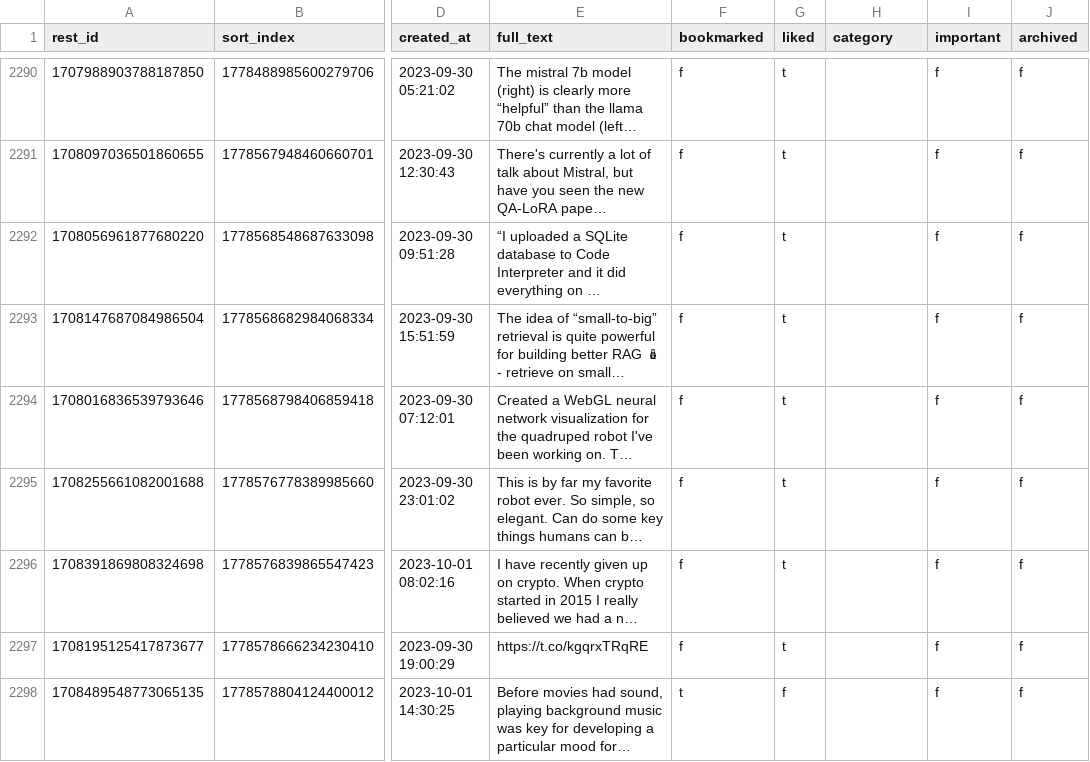
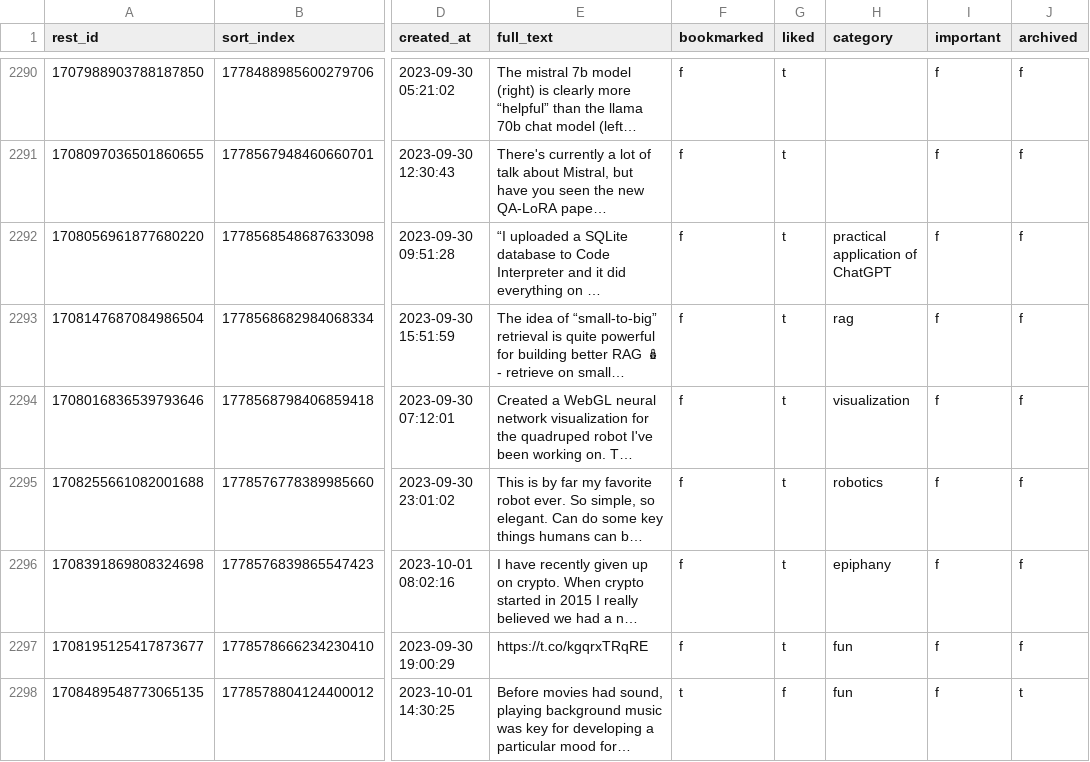
Before and after one commit to laszlovandenhoek/twitter-scraps-manager, a CSV file: backup/tweets.csv, drawn as a sheet; only a part is shown, gaps mark what is left out; long unchanged cells end in …; the diff names each change by its address in the sheet, - before the commit and + after, or states it on an @@ line.

Commit message:
backup database

```diff
--- a/backup/tweets.csv
+++ b/backup/tweets.csv
-H2292 (category): (empty)
+H2292 (category): practical application of ChatGPT
-H2293 (category): (empty)
+H2293 (category): rag
-H2294 (category): (empty)
+H2294 (category): visualization
-H2295 (category): (empty)
+H2295 (category): robotics
-H2296 (category): (empty)
+H2296 (category): epiphany
-H2297:H2298 (category): (empty)
+H2297:H2298 (category): fun
-J2298 (archived): f
+J2298 (archived): t
```
Also changed, not shown: 1 other file.
